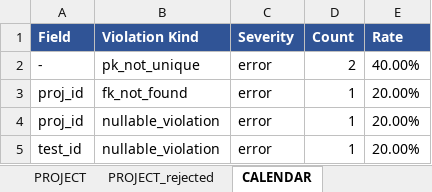
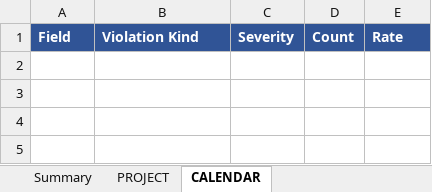
Before and after one commit to vayken77340/data-quality-project, an Excel workbook: epics/1118/validations/quality_report.xlsx, sheet CALENDAR, drawn as a sheet; values as stored, in another font and other column widths than the file's, no borders; the diff names each change by its address in the sheet, - before the commit and + after, or states it on an @@ line.

Commit message:
test

```diff
--- a/epics/1118/validations/quality_report.xlsx (sheet CALENDAR)
+++ b/epics/1118/validations/quality_report.xlsx (sheet CALENDAR)
-sheet tab: PROJECT_rejected
-row 2: - | pk_not_unique | error | 2 | 40.00%
-row 3: proj_id | fk_not_found | error | 1 | 20.00%
-row 4: proj_id | nullable_violation | error | 1 | 20.00%
-row 5: test_id | nullable_violation | error | 1 | 20.00%
```
Also changed, not shown: sheet Summary, sheet PROJECT, other sheet tabs, epics/1118/docs/data_dictionary.xlsx, 13 other files.
